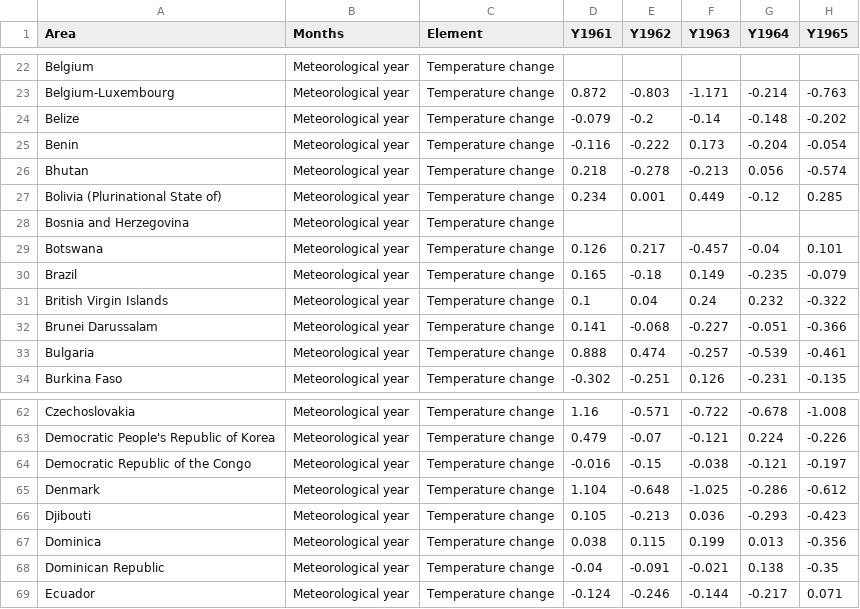
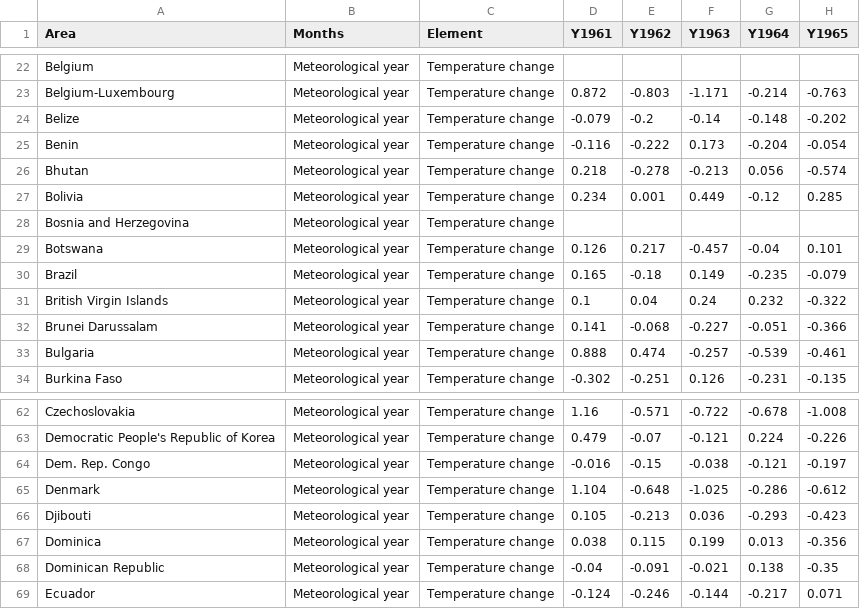
Before and after one commit to szhangg18/fit3179, a CSV file: Temp_Data_Cleanedv2.csv, drawn as a sheet; only a part is shown, gaps mark what is left out; the diff names each change by its address in the sheet, - before the commit and + after, or states it on an @@ line.

Commit message:
Update Temp_Data_Cleanedv2.csv

```diff
--- a/Temp_Data_Cleanedv2.csv
+++ b/Temp_Data_Cleanedv2.csv
-A27 (Area): Bolivia (Plurinational State of)
+A27 (Area): Bolivia
-A64 (Area): Democratic Republic of the Congo
+A64 (Area): Dem. Rep. Congo
```
